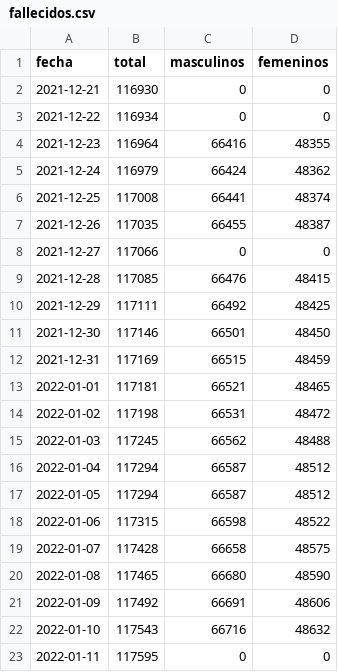
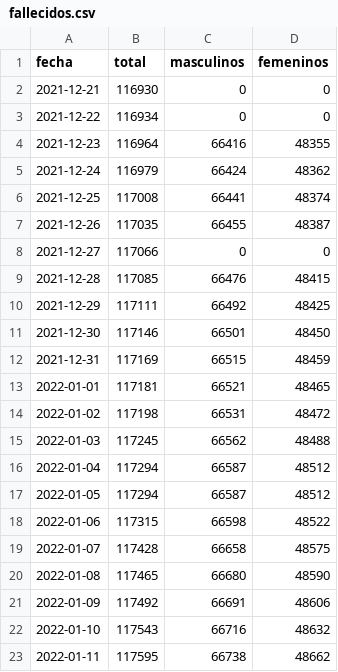
Before and after one commit to manucabral/Codavi, a CSV file: reportes/fallecidos.csv, drawn as a sheet.

```diff
--- a/reportes/fallecidos.csv
+++ b/reportes/fallecidos.csv
@@ -22,2 +22,2 @@ fecha,total,masculinos,femeninos
 2022-01-10,117543,66716,48632
-2022-01-11,117595,0,0
+2022-01-11,117595,66738,48662
```
Also changed, not shown: reportes/confirmados.csv.
